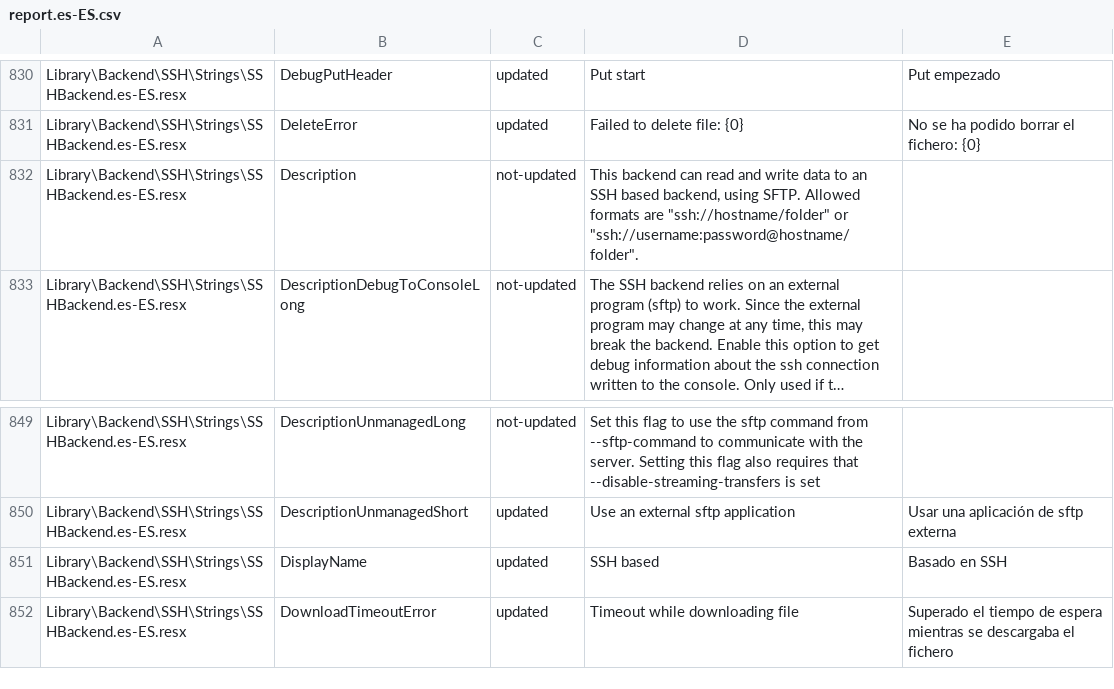
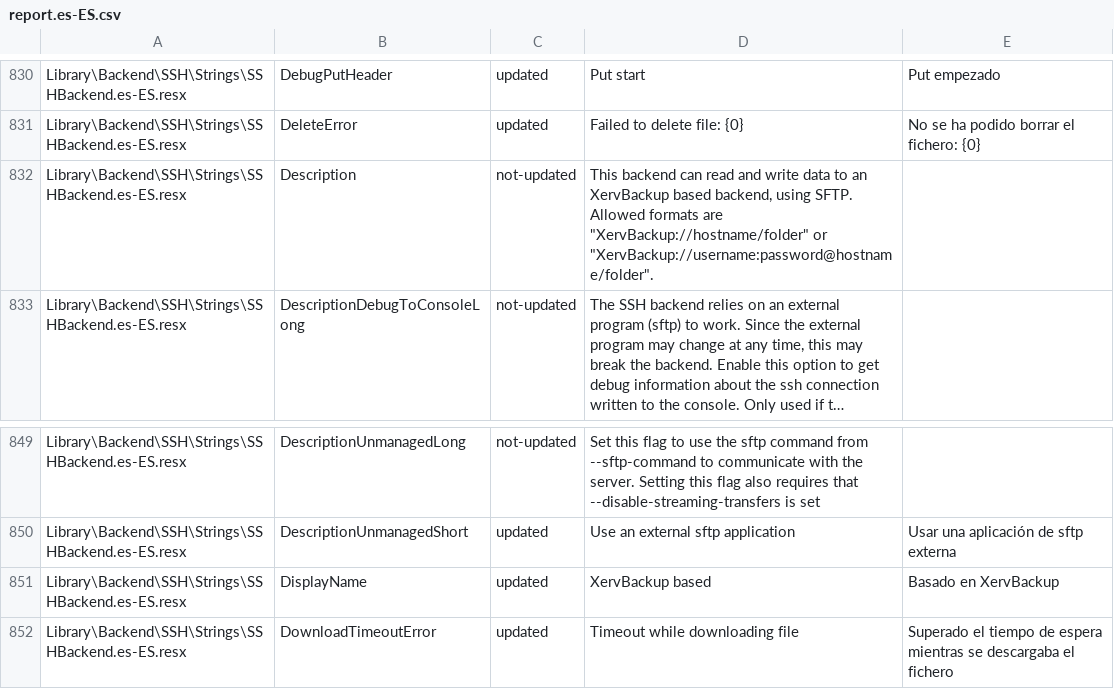
Before and after one commit to ZlayaZhaba/XervBackup, a CSV file: Src/XervBackup/Localization/report.es-ES.csv, drawn as a sheet; only a part is shown, gaps mark what is left out; long unchanged cells end in …; the diff names each change by its address in the sheet, - before the commit and + after, or states it on an @@ line.

```diff
--- a/Src/XervBackup/Localization/report.es-ES.csv
+++ b/Src/XervBackup/Localization/report.es-ES.csv
-D832: …to an SSH based backend, using SFTP. Allowed formats are "ssh://hostname/folder" or "ssh://username:password@hostname/folder".
+D832: …to an XervBackup based backend, using SFTP. Allowed formats are "XervBackup://hostname/folder" or "XervBackup://username:password@hostname/folder".
-D851: SSH based
+D851: XervBackup based
-E851: Basado en SSH
+E851: Basado en XervBackup
```
Also changed, not shown: Src/XervBackup/Localization/report.da-DK.csv, Src/XervBackup/Localization/report.de-DE.csv, 6 other files.
